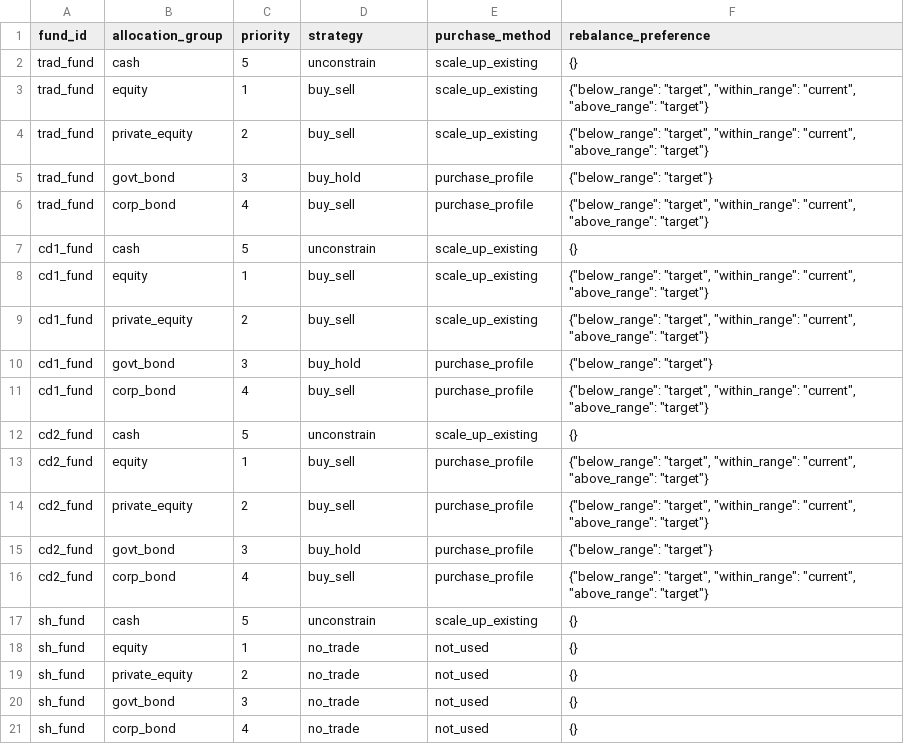
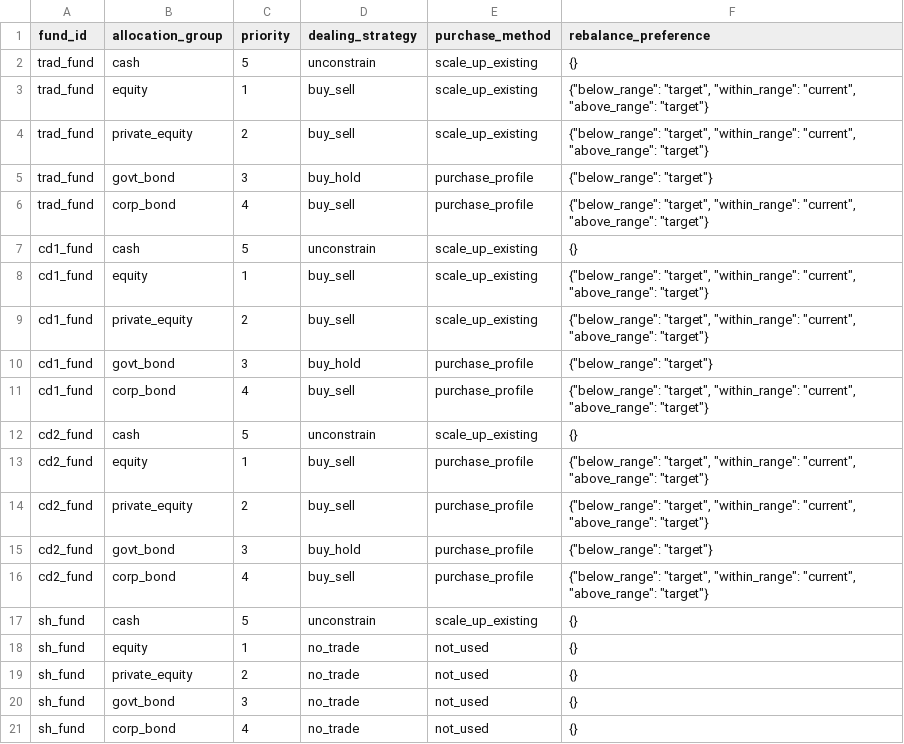
Before and after one commit to shanyashi2025/vates, a CSV file: example_ws/inputs/02_fund_proj/asset_allocation_groups.csv, drawn as a sheet.

Commit message:
_allocation_group.py: rename `strategy` -> `dealing_strategy`

```diff
--- a/example_ws/inputs/02_fund_proj/asset_allocation_groups.csv
+++ b/example_ws/inputs/02_fund_proj/asset_allocation_groups.csv
@@ -1,2 +1,2 @@
-fund_id,allocation_group,priority,strategy,purchase_method,rebalance_preference
+fund_id,allocation_group,priority,dealing_strategy,purchase_method,rebalance_preference
 trad_fund,cash,5,unconstrain,scale_up_existing,{}
```
Also changed, not shown: example_ws/inputs/12_stoch_ec_mvl/asset_allocation_groups.csv, 3 other files.
